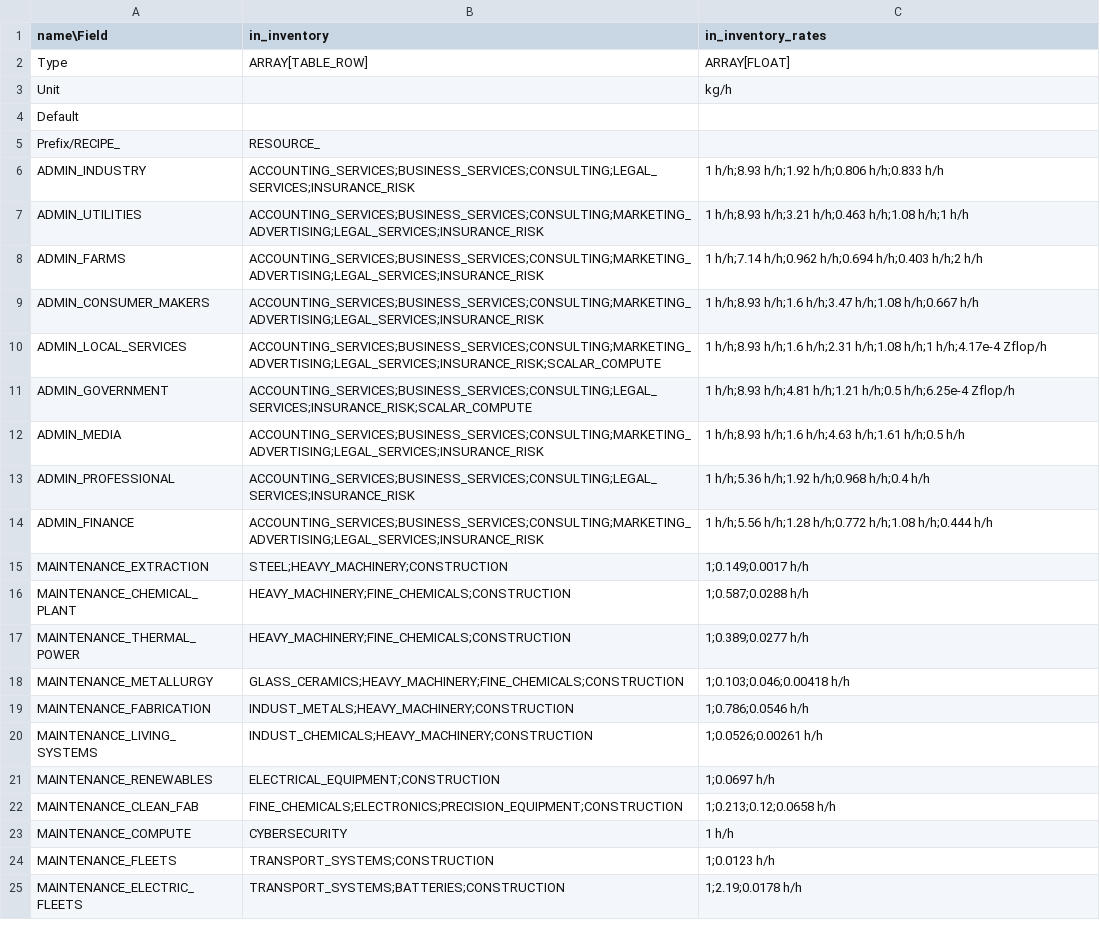
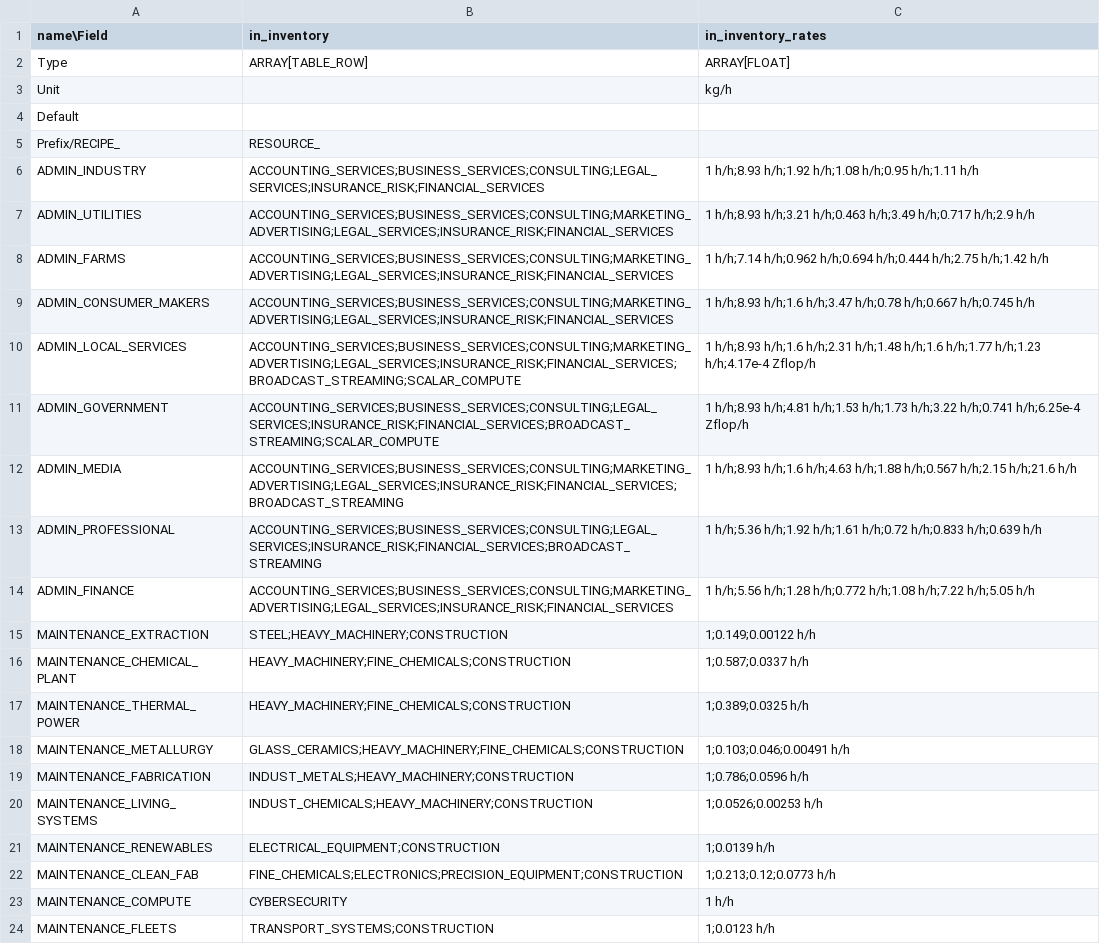
Before and after one commit to t2civ/astropolis_public, a TSV file: tables/recipes.tsv, drawn as a sheet; only a part is shown; the shorter side is filled out with more unchanged rows.

```diff
--- a/tables/recipes.tsv
+++ b/tables/recipes.tsv
@@ -5,19 +5,19 @@ Default
 Prefix/RECIPE_	RESOURCE_	
-ADMIN_INDUSTRY	ACCOUNTING_SERVICES;BUSINESS_SERVICES;CONSULTING;LEGAL_SERVICES;INSURANCE_RISK	1 h/h;8.93 h/h;1.92 h/h;0.806 h/h;0.833 h/h
-ADMIN_UTILITIES	ACCOUNTING_SERVICES;BUSINESS_SERVICES;CONSULTING;MARKETING_ADVERTISING;LEGAL_SERVICES;INSURANCE_RISK	1 h/h;8.93 h/h;3.21 h/h;0.463 h/h;1.08 h/h;1 h/h
-ADMIN_FARMS	ACCOUNTING_SERVICES;BUSINESS_SERVICES;CONSULTING;MARKETING_ADVERTISING;LEGAL_SERVICES;INSURANCE_RISK	1 h/h;7.14 h/h;0.962 h/h;0.694 h/h;0.403 h/h;2 h/h
-ADMIN_CONSUMER_MAKERS	ACCOUNTING_SERVICES;BUSINESS_SERVICES;CONSULTING;MARKETING_ADVERTISING;LEGAL_SERVICES;INSURANCE_RISK	1 h/h;8.93 h/h;1.6 h/h;3.47 h/h;1.08 h/h;0.667 h/h
-ADMIN_LOCAL_SERVICES	ACCOUNTING_SERVICES;BUSINESS_SERVICES;CONSULTING;MARKETING_ADVERTISING;LEGAL_SERVICES;INSURANCE_RISK;SCALAR_COMPUTE	1 h/h;8.93 h/h;1.6 h/h;2.31 h/h;1.08 h/h;1 h/h;4.17e-4 Zflop/h
-ADMIN_GOVERNMENT	ACCOUNTING_SERVICES;BUSINESS_SERVICES;CONSULTING;LEGAL_SERVICES;INSURANCE_RISK;SCALAR_COMPUTE	1 h/h;8.93 h/h;4.81 h/h;1.21 h/h;0.5 h/h;6.25e-4 Zflop/h
-ADMIN_MEDIA	ACCOUNTING_SERVICES;BUSINESS_SERVICES;CONSULTING;MARKETING_ADVERTISING;LEGAL_SERVICES;INSURANCE_RISK	1 h/h;8.93 h/h;1.6 h/h;4.63 h/h;1.61 h/h;0.5 h/h
-ADMIN_PROFESSIONAL	ACCOUNTING_SERVICES;BUSINESS_SERVICES;CONSULTING;LEGAL_SERVICES;INSURANCE_RISK	1 h/h;5.36 h/h;1.92 h/h;0.968 h/h;0.4 h/h
-ADMIN_FINANCE	ACCOUNTING_SERVICES;BUSINESS_SERVICES;CONSULTING;MARKETING_ADVERTISING;LEGAL_SERVICES;INSURANCE_RISK	1 h/h;5.56 h/h;1.28 h/h;0.772 h/h;1.08 h/h;0.444 h/h
-MAINTENANCE_EXTRACTION	STEEL;HEAVY_MACHINERY;CONSTRUCTION	1;0.149;0.0017 h/h
-MAINTENANCE_CHEMICAL_PLANT	HEAVY_MACHINERY;FINE_CHEMICALS;CONSTRUCTION	1;0.587;0.0288 h/h
-MAINTENANCE_THERMAL_POWER	HEAVY_MACHINERY;FINE_CHEMICALS;CONSTRUCTION	1;0.389;0.0277 h/h
-MAINTENANCE_METALLURGY	GLASS_CERAMICS;HEAVY_MACHINERY;FINE_CHEMICALS;CONSTRUCTION	1;0.103;0.046;0.00418 h/h
-MAINTENANCE_FABRICATION	INDUST_METALS;HEAVY_MACHINERY;CONSTRUCTION	1;0.786;0.0546 h/h
-MAINTENANCE_LIVING_SYSTEMS	INDUST_CHEMICALS;HEAVY_MACHINERY;CONSTRUCTION	1;0.0526;0.00261 h/h
-MAINTENANCE_RENEWABLES	ELECTRICAL_EQUIPMENT;CONSTRUCTION	1;0.0697 h/h
-MAINTENANCE_CLEAN_FAB	FINE_CHEMICALS;ELECTRONICS;PRECISION_EQUIPMENT;CONSTRUCTION	1;0.213;0.12;0.0658 h/h
+ADMIN_INDUSTRY	ACCOUNTING_SERVICES;BUSINESS_SERVICES;CONSULTING;LEGAL_SERVICES;INSURANCE_RISK;FINANCIAL_SERVICES	1 h/h;8.93 h/h;1.92 h/h;1.08 h/h;0.95 h/h;1.11 h/h
+ADMIN_UTILITIES	ACCOUNTING_SERVICES;BUSINESS_SERVICES;CONSULTING;MARKETING_ADVERTISING;LEGAL_SERVICES;INSURANCE_RISK;FINANCIAL_SERVICES	1 h/h;8.93 h/h;3.21 h/h;0.463 h/h;3.49 h/h;0.717 h/h;2.9 h/h
+ADMIN_FARMS	ACCOUNTING_SERVICES;BUSINESS_SERVICES;CONSULTING;MARKETING_ADVERTISING;LEGAL_SERVICES;INSURANCE_RISK;FINANCIAL_SERVICES	1 h/h;7.14 h/h;0.962 h/h;0.694 h/h;0.444 h/h;2.75 h/h;1.42 h/h
+ADMIN_CONSUMER_MAKERS	ACCOUNTING_SERVICES;BUSINESS_SERVICES;CONSULTING;MARKETING_ADVERTISING;LEGAL_SERVICES;INSURANCE_RISK;FINANCIAL_SERVICES	1 h/h;8.93 h/h;1.6 h/h;3.47 h/h;0.78 h/h;0.667 h/h;0.745 h/h
+ADMIN_LOCAL_SERVICES	ACCOUNTING_SERVICES;BUSINESS_SERVICES;CONSULTING;MARKETING_ADVERTISING;LEGAL_SERVICES;INSURANCE_RISK;FINANCIAL_SERVICES;BROADCAST_STREAMING;SCALAR_COMPUTE	1 h/h;8.93 h/h;1.6 h/h;2.31 h/h;1.48 h/h;1.6 h/h;1.77 h/h;1.23 h/h;4.17e-4 Zflop/h
+ADMIN_GOVERNMENT	ACCOUNTING_SERVICES;BUSINESS_SERVICES;CONSULTING;LEGAL_SERVICES;INSURANCE_RISK;FINANCIAL_SERVICES;BROADCAST_STREAMING;SCALAR_COMPUTE	1 h/h;8.93 h/h;4.81 h/h;1.53 h/h;1.73 h/h;3.22 h/h;0.741 h/h;6.25e-4 Zflop/h
+ADMIN_MEDIA	ACCOUNTING_SERVICES;BUSINESS_SERVICES;CONSULTING;MARKETING_ADVERTISING;LEGAL_SERVICES;INSURANCE_RISK;FINANCIAL_SERVICES;BROADCAST_STREAMING	1 h/h;8.93 h/h;1.6 h/h;4.63 h/h;1.88 h/h;0.567 h/h;2.15 h/h;21.6 h/h
+ADMIN_PROFESSIONAL	ACCOUNTING_SERVICES;BUSINESS_SERVICES;CONSULTING;LEGAL_SERVICES;INSURANCE_RISK;FINANCIAL_SERVICES;BROADCAST_STREAMING	1 h/h;5.36 h/h;1.92 h/h;1.61 h/h;0.72 h/h;0.833 h/h;0.639 h/h
+ADMIN_FINANCE	ACCOUNTING_SERVICES;BUSINESS_SERVICES;CONSULTING;MARKETING_ADVERTISING;LEGAL_SERVICES;INSURANCE_RISK;FINANCIAL_SERVICES	1 h/h;5.56 h/h;1.28 h/h;0.772 h/h;1.08 h/h;7.22 h/h;5.05 h/h
+MAINTENANCE_EXTRACTION	STEEL;HEAVY_MACHINERY;CONSTRUCTION	1;0.149;0.00122 h/h
+MAINTENANCE_CHEMICAL_PLANT	HEAVY_MACHINERY;FINE_CHEMICALS;CONSTRUCTION	1;0.587;0.0337 h/h
+MAINTENANCE_THERMAL_POWER	HEAVY_MACHINERY;FINE_CHEMICALS;CONSTRUCTION	1;0.389;0.0325 h/h
+MAINTENANCE_METALLURGY	GLASS_CERAMICS;HEAVY_MACHINERY;FINE_CHEMICALS;CONSTRUCTION	1;0.103;0.046;0.00491 h/h
+MAINTENANCE_FABRICATION	INDUST_METALS;HEAVY_MACHINERY;CONSTRUCTION	1;0.786;0.0596 h/h
+MAINTENANCE_LIVING_SYSTEMS	INDUST_CHEMICALS;HEAVY_MACHINERY;CONSTRUCTION	1;0.0526;0.00253 h/h
+MAINTENANCE_RENEWABLES	ELECTRICAL_EQUIPMENT;CONSTRUCTION	1;0.0139 h/h
+MAINTENANCE_CLEAN_FAB	FINE_CHEMICALS;ELECTRONICS;PRECISION_EQUIPMENT;CONSTRUCTION	1;0.213;0.12;0.0773 h/h
 MAINTENANCE_COMPUTE	CYBERSECURITY	1 h/h
```
Also changed, not shown: tables/facilities_modules.tsv, tables/facilities_populations.tsv, 6 other files.
